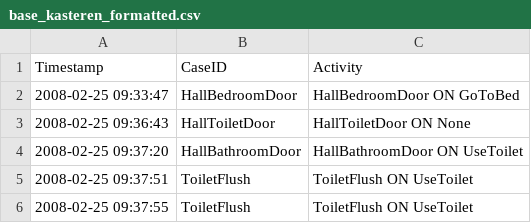
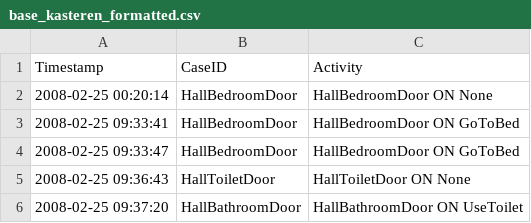
Before and after one commit to Fonty02/FormalMethods, a CSV file: ProcessMining/base_kasteren_formatted.csv, drawn as a sheet; only a part is shown; the shorter side is filled out with more unchanged rows.

Commit message:
Process Mining docu

```diff
--- a/ProcessMining/base_kasteren_formatted.csv
+++ b/ProcessMining/base_kasteren_formatted.csv
@@ -1,2 +1,4 @@
 Timestamp, CaseID, Activity
+2008-02-25 00:20:14, HallBedroomDoor, HallBedroomDoor ON None
+2008-02-25 09:33:41, HallBedroomDoor, HallBedroomDoor ON GoToBed
 2008-02-25 09:33:47, HallBedroomDoor, HallBedroomDoor ON GoToBed
```
Also changed, not shown: 16 other files.
